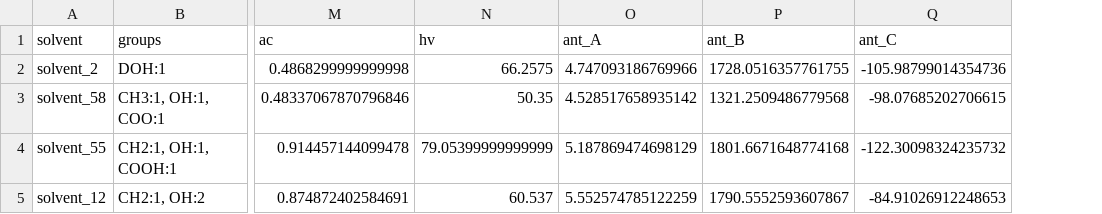
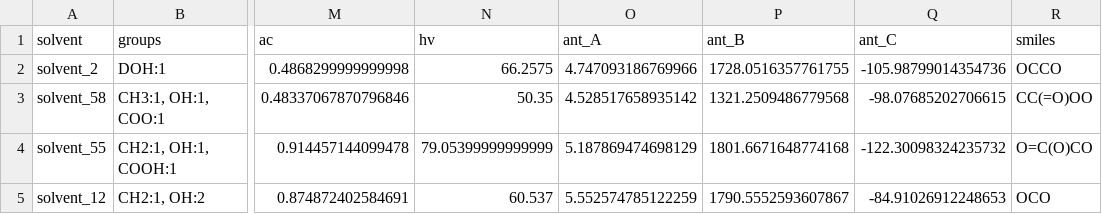
Before and after one commit to arnaou/camd_iss, a CSV file: results/paper2/design_npropanol_water/results.csv, drawn as a sheet; only a part is shown, gaps mark what is left out; the diff names each change by its address in the sheet, - before the commit and + after, or states it on an @@ line.

Commit message:
added experimental feature of assembling the groups

```diff
--- a/results/paper2/design_npropanol_water/results.csv
+++ b/results/paper2/design_npropanol_water/results.csv
+column R (smiles), rows 2-5: OCCO | CC(=O)OO | O=C(O)CO | OCO
```
Also changed, not shown: 21 other files.
